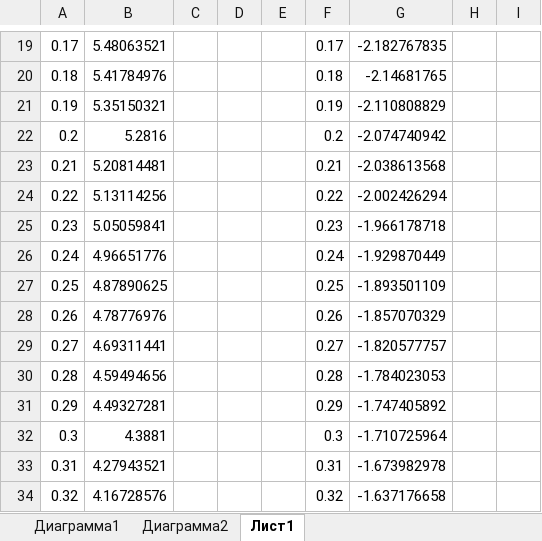
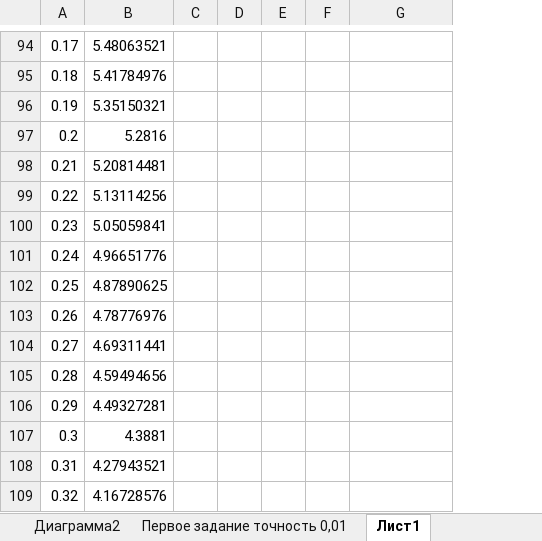
Before and after one commit to fcccode/University, an Excel workbook: 7 Семестр/Алгоритми та методи обчислень/ПО/Lab5.xlsx, sheet Лист1, drawn as a sheet; only a part is shown, gaps mark what is left out; values as stored, in another font and other column widths than the file's, no borders; removed rows and columns are numbered as before the commit, all else as after; the diff covers the shown part only; the diff names each change by its address in the sheet, - before the commit and + after, or states it on an @@ line.

```diff
--- a/7 Семестр/Алгоритми та методи обчислень/ПО/Lab5.xlsx (sheet Лист1)
+++ b/7 Семестр/Алгоритми та методи обчислень/ПО/Lab5.xlsx (sheet Лист1)
@@ sheet tab hidden: Диаграмма1 @@
+sheet tab: Первое задание точность 0,01
-column C, empty
-column D, empty
+column C, empty
+column D, empty
-column H, empty
-column I, empty
-F94: 0.17
+F94: (empty)
-G94: -2.182767835
+G94: (empty)
-F95: 0.18
+F95: (empty)
-G95: -2.14681765
+G95: (empty)
-F96: 0.19
+F96: (empty)
-G96: -2.110808829
+G96: (empty)
-F97: 0.2
+F97: (empty)
-G97: -2.074740942
+G97: (empty)
-F98: 0.21
+F98: (empty)
-G98: -2.038613568
+G98: (empty)
-F99: 0.22
+F99: (empty)
-G99: -2.002426294
+G99: (empty)
-F100: 0.23
+F100: (empty)
-G100: -1.966178718
+G100: (empty)
-F101: 0.24
+F101: (empty)
-G101: -1.929870449
+G101: (empty)
-F102: 0.25
+F102: (empty)
-G102: -1.893501109
+G102: (empty)
-F103: 0.26
+F103: (empty)
-G103: -1.857070329
+G103: (empty)
-F104: 0.27
+F104: (empty)
-G104: -1.820577757
+G104: (empty)
-F105: 0.28
+F105: (empty)
-G105: -1.784023053
+G105: (empty)
-F106: 0.29
+F106: (empty)
-G106: -1.747405892
+G106: (empty)
-F107: 0.3
+F107: (empty)
-G107: -1.710725964
+G107: (empty)
-F108: 0.31
+F108: (empty)
-G108: -1.673982978
+G108: (empty)
-F109: 0.32
+F109: (empty)
-G109: -1.637176658
+G109: (empty)
```
Also changed, not shown: 76 added rows, 35 removed rows and 120 edited cells elsewhere in this sheet, formulas that keep their value, charts or pictures, 7 other files.
